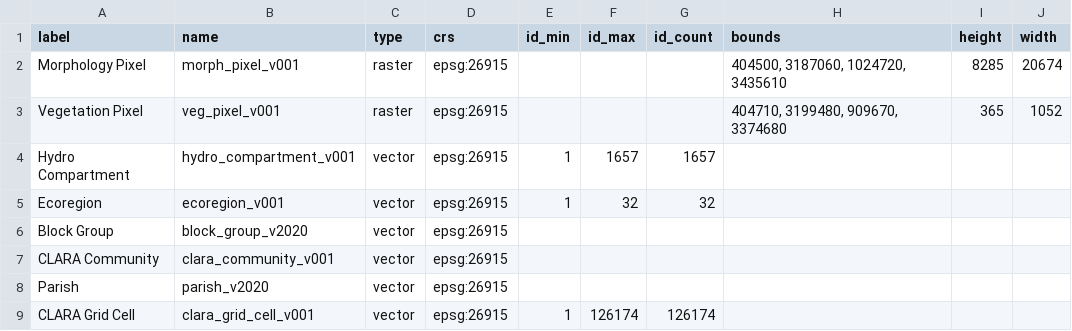
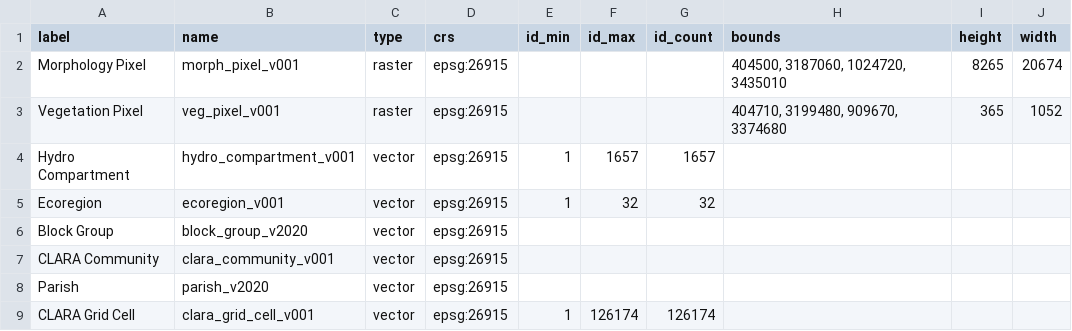
Before and after one commit to pscedu/cpra.mp.data, a CSV file: cpra/mp/data/structure/grids.csv, drawn as a sheet.

Commit message:
feat(structure): update morph grid

```diff
--- a/cpra/mp/data/structure/grids.csv
+++ b/cpra/mp/data/structure/grids.csv
@@ -1,3 +1,3 @@
 label,name,type,crs,id_min,id_max,id_count,bounds,height,width
-Morphology Pixel,morph_pixel_v001,raster,epsg:26915,,,,"404500, 3187060, 1024720, 3435610",8285,20674
+Morphology Pixel,morph_pixel_v001,raster,epsg:26915,,,,"404500, 3187060, 1024720, 3435010",8265,20674
 Vegetation Pixel,veg_pixel_v001,raster,epsg:26915,,,,"404710, 3199480, 909670, 3374680",365,1052
```
